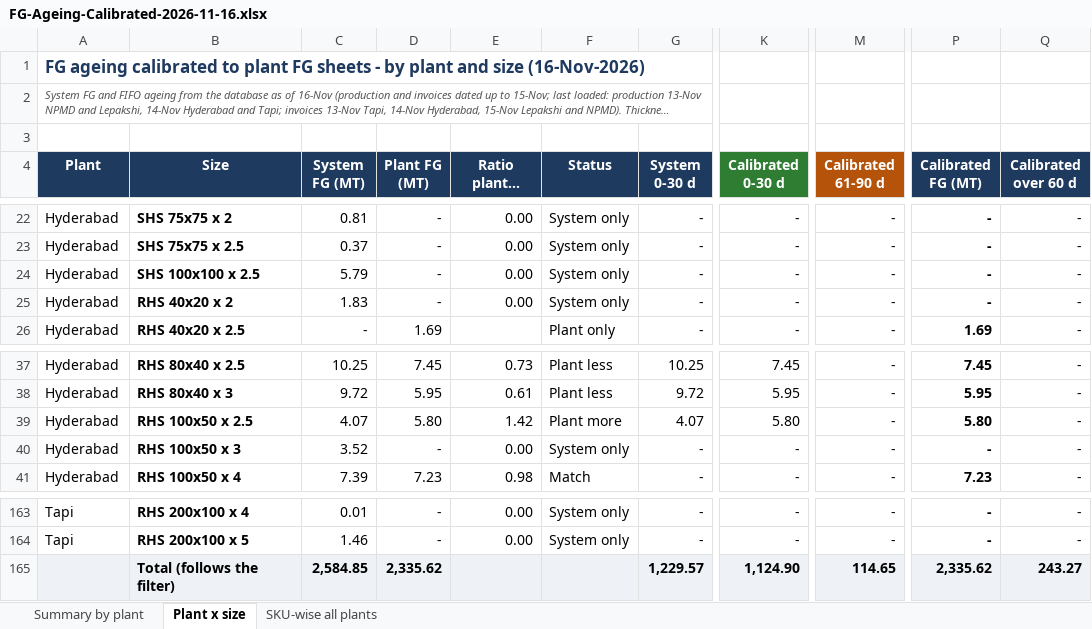
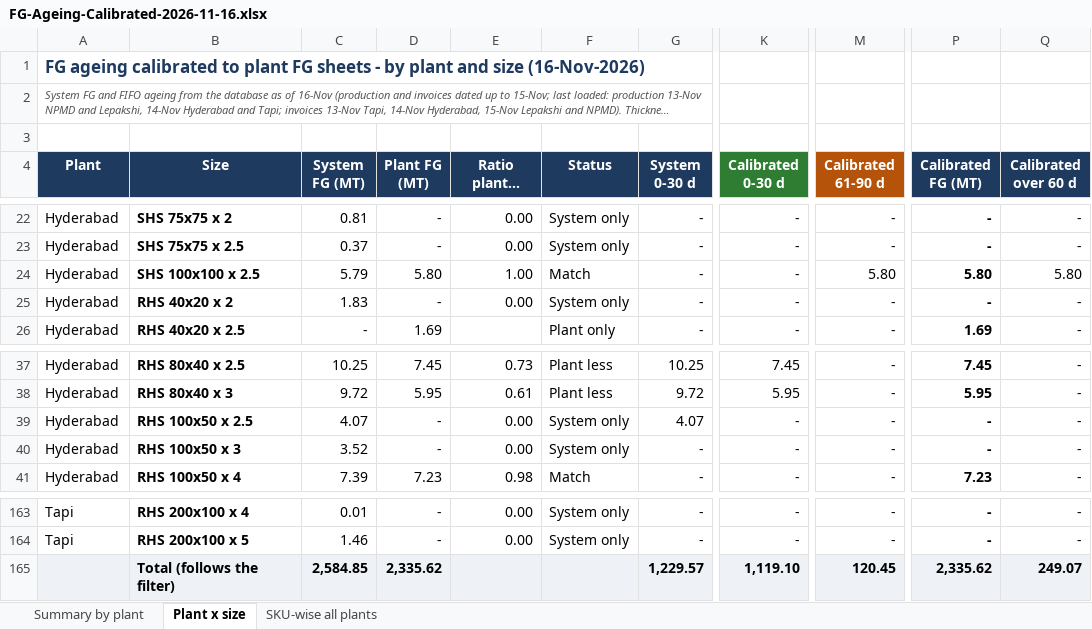
Before and after one commit to PB-TMT-ai/jsw-pipes-inventory, an Excel workbook: reports/FG-Ageing-Calibrated-2026-11-16.xlsx, sheet Plant x size, drawn as a sheet; only a part is shown, gaps mark what is left out; long unchanged cells end in …; values as stored, in another font and other column widths than the file's, no borders; conditional formats not drawn; the diff names each change by its address in the sheet, - before the commit and + after, or states it on an @@ line.

```diff
--- a/reports/FG-Ageing-Calibrated-2026-11-16.xlsx (sheet Plant x size)
+++ b/reports/FG-Ageing-Calibrated-2026-11-16.xlsx (sheet Plant x size)
-D24 (Plant FG (MT)): -
+D24 (Plant FG (MT)): 5.80
-E24 (Ratio plant / system): 0.00
+E24 (Ratio plant / system): 1.00
-F24 (Status): System only
+F24 (Status): Match
-M24 (Calibrated 61-90 d): -
+M24 (Calibrated 61-90 d): 5.80
-P24 (Calibrated FG (MT)): -
+P24 (Calibrated FG (MT)): 5.80
-Q24 (Calibrated over 60 d): -
+Q24 (Calibrated over 60 d): 5.80
-D39 (Plant FG (MT)): 5.80
+D39 (Plant FG (MT)): -
-E39 (Ratio plant / system): 1.42
+E39 (Ratio plant / system): 0.00
-F39 (Status): Plant more
+F39 (Status): System only
-K39 (Calibrated 0-30 d): 5.80
+K39 (Calibrated 0-30 d): -
-P39 (Calibrated FG (MT)): 5.80
+P39 (Calibrated FG (MT)): -
-K165 (Calibrated 0-30 d): 1,124.90
+K165 (Calibrated 0-30 d): 1,119.10
-M165 (Calibrated 61-90 d): 114.65
+M165 (Calibrated 61-90 d): 120.45
-Q165 (Calibrated over 60 d): 243.27
+Q165 (Calibrated over 60 d): 249.07
```
Also changed, not shown: sheet SKU-wise all plants, sheet Summary by plant, reports/FG-Over-30-Days-2026-11-16.xlsx, 2 other files.
